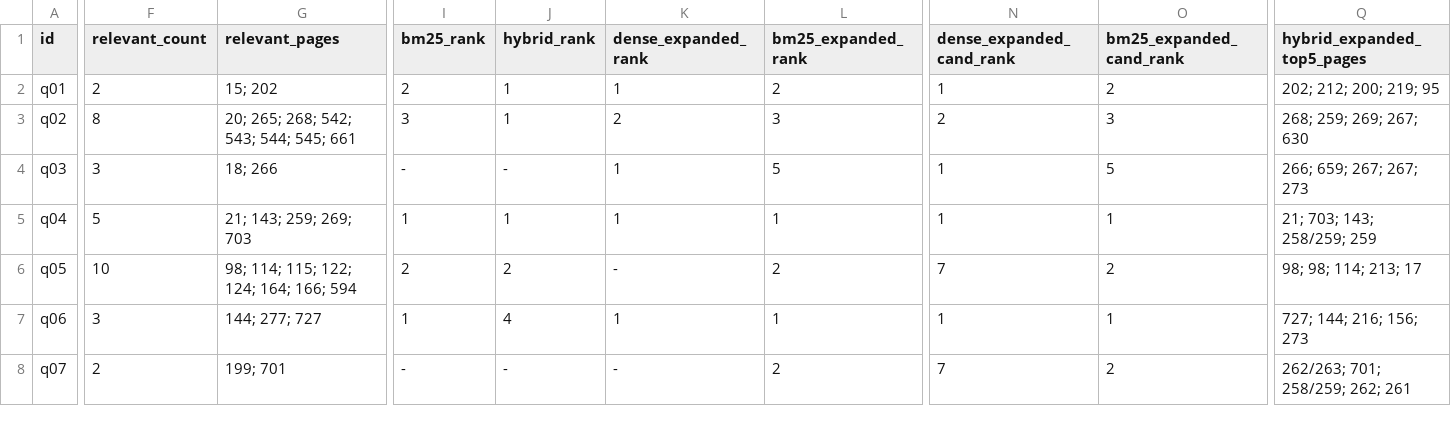
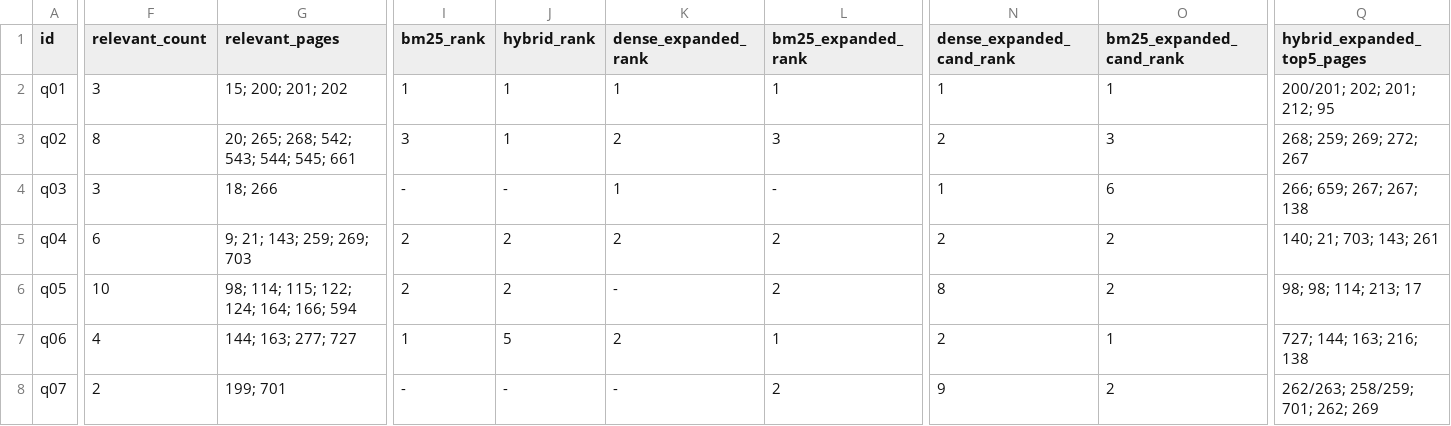
Before and after one commit to SShineee/OJKFinanceAgent, a CSV file: results/retrieval_eval.csv, drawn as a sheet; only a part is shown, gaps mark what is left out; the diff covers the shown part only; the diff names each change by its address in the sheet, - before the commit and + after, or states it on an @@ line.

```diff
--- a/results/retrieval_eval.csv
+++ b/results/retrieval_eval.csv
-F2 (relevant_count): 2
+F2 (relevant_count): 3
-G2 (relevant_pages): 15; 202
+G2 (relevant_pages): 15; 200; 201; 202
-I2 (bm25_rank): 2
+I2 (bm25_rank): 1
-L2 (bm25_expanded_rank): 2
+L2 (bm25_expanded_rank): 1
-O2 (bm25_expanded_cand_rank): 2
+O2 (bm25_expanded_cand_rank): 1
-Q2 (hybrid_expanded_top5_pages): 202; 212; 200; 219; 95
+Q2 (hybrid_expanded_top5_pages): 200/201; 202; 201; 212; 95
-Q3 (hybrid_expanded_top5_pages): 268; 259; 269; 267; 630
+Q3 (hybrid_expanded_top5_pages): 268; 259; 269; 272; 267
-L4 (bm25_expanded_rank): 5
+L4 (bm25_expanded_rank): -
-O4 (bm25_expanded_cand_rank): 5
+O4 (bm25_expanded_cand_rank): 6
-Q4 (hybrid_expanded_top5_pages): 266; 659; 267; 267; 273
+Q4 (hybrid_expanded_top5_pages): 266; 659; 267; 267; 138
-F5 (relevant_count): 5
+F5 (relevant_count): 6
-G5 (relevant_pages): 21; 143; 259; 269; 703
+G5 (relevant_pages): 9; 21; 143; 259; 269; 703
-I5 (bm25_rank): 1
+I5 (bm25_rank): 2
-J5 (hybrid_rank): 1
+J5 (hybrid_rank): 2
-K5 (dense_expanded_rank): 1
+K5 (dense_expanded_rank): 2
-L5 (bm25_expanded_rank): 1
+L5 (bm25_expanded_rank): 2
-N5 (dense_expanded_cand_rank): 1
+N5 (dense_expanded_cand_rank): 2
-O5 (bm25_expanded_cand_rank): 1
+O5 (bm25_expanded_cand_rank): 2
-Q5 (hybrid_expanded_top5_pages): 21; 703; 143; 258/259; 259
+Q5 (hybrid_expanded_top5_pages): 140; 21; 703; 143; 261
-N6 (dense_expanded_cand_rank): 7
+N6 (dense_expanded_cand_rank): 8
-F7 (relevant_count): 3
+F7 (relevant_count): 4
-G7 (relevant_pages): 144; 277; 727
+G7 (relevant_pages): 144; 163; 277; 727
-J7 (hybrid_rank): 4
+J7 (hybrid_rank): 5
-K7 (dense_expanded_rank): 1
+K7 (dense_expanded_rank): 2
-N7 (dense_expanded_cand_rank): 1
+N7 (dense_expanded_cand_rank): 2
-Q7 (hybrid_expanded_top5_pages): 727; 144; 216; 156; 273
+Q7 (hybrid_expanded_top5_pages): 727; 144; 163; 216; 138
-N8 (dense_expanded_cand_rank): 7
+N8 (dense_expanded_cand_rank): 9
-Q8 (hybrid_expanded_top5_pages): 262/263; 701; 258/259; 262; 261
+Q8 (hybrid_expanded_top5_pages): 262/263; 258/259; 701; 262; 269
```
Also changed, not shown: 26 edited cells elsewhere in this file, 16 other files.
